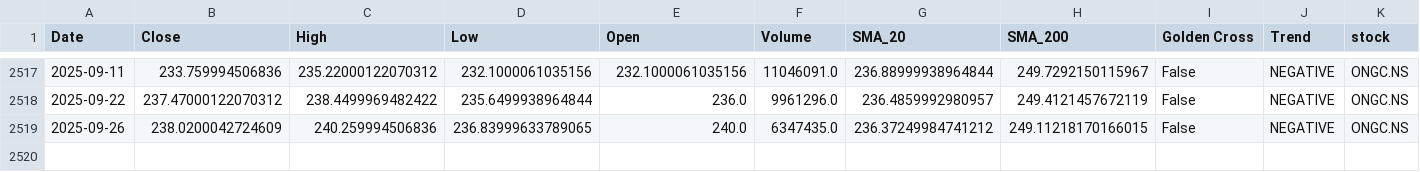
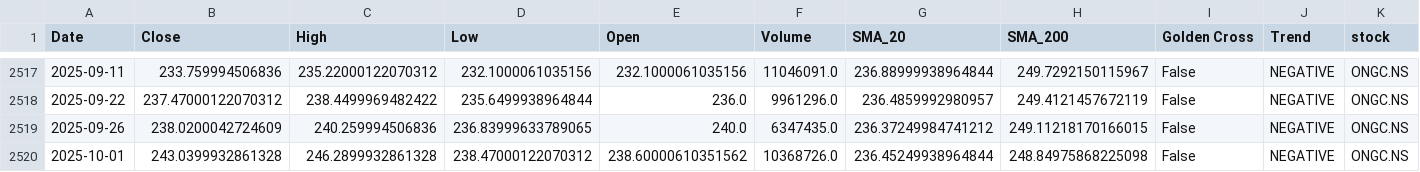
Before and after one commit to sohamdeshpande/nifty-analysis, a CSV file: data/ONGC.NS.csv, drawn as a sheet; only a part is shown, gaps mark what is left out; rows hold the shown columns only; the diff names each change by its address in the sheet, - before the commit and + after, or states it on an @@ line.

```diff
--- a/data/ONGC.NS.csv
+++ b/data/ONGC.NS.csv
+row 2520: 2025-10-01 | 243.0399932861328 | 246.2899932861328 | 238.47000122070312 | 238.60000610351562 | 10368726.0 | 236.45249938964844 | 248.84975868225098 | False | NEGATIVE | ONGC.NS
```
Also changed, not shown: data/ADANIENT.NS.csv, data/ADANIPORTS.NS.csv, 47 other files.
